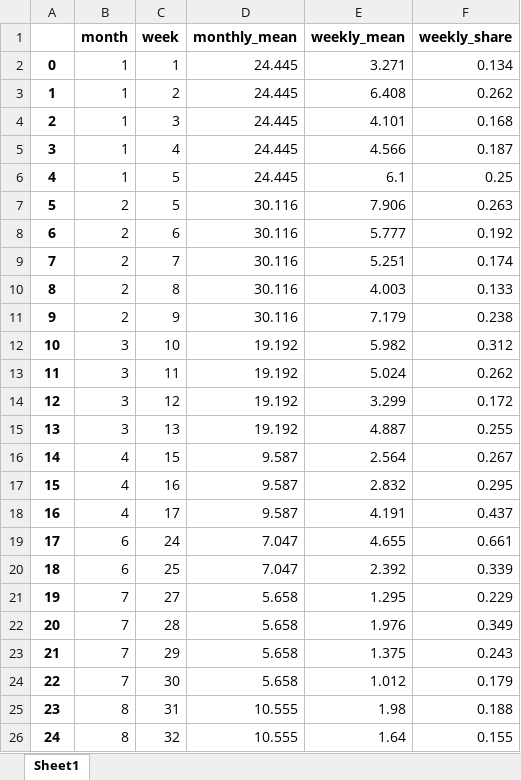
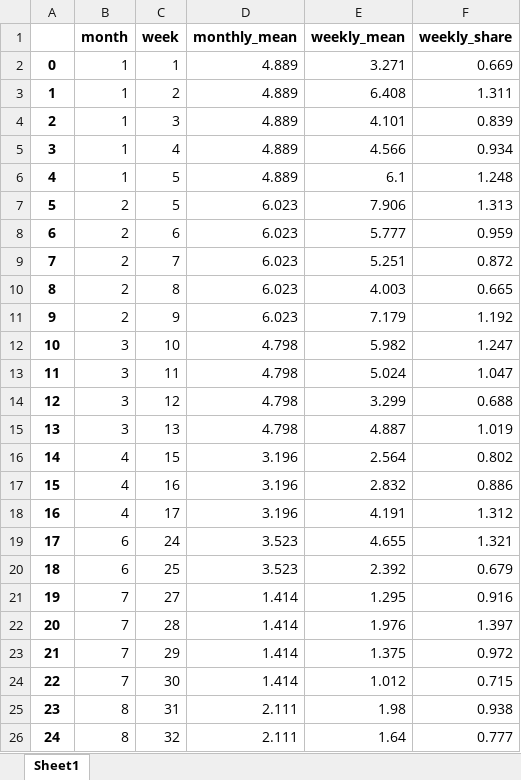
Before and after one commit to KTH-dESA/Drin_Water_Energy_Nexus_Model, an Excel workbook: processed_data/Weekly_distribution/Globo_CT_weekly_share.xlsx, sheet Sheet1, drawn as a sheet; only a part is shown; values as stored, in another font and other column widths than the file's, no borders; the diff covers the shown part only; the diff names each change by its address in the sheet, - before the commit and + after, or states it on an @@ line.

```diff
--- a/processed_data/Weekly_distribution/Globo_CT_weekly_share.xlsx (sheet Sheet1)
+++ b/processed_data/Weekly_distribution/Globo_CT_weekly_share.xlsx (sheet Sheet1)
-D2:D6 (monthly_mean): 24.445
+D2:D6 (monthly_mean): 4.889
-F2 (weekly_share): 0.134
+F2 (weekly_share): 0.669
-F3 (weekly_share): 0.262
+F3 (weekly_share): 1.311
-F4 (weekly_share): 0.168
+F4 (weekly_share): 0.839
-F5 (weekly_share): 0.187
+F5 (weekly_share): 0.934
-F6 (weekly_share): 0.25
+F6 (weekly_share): 1.248
-D7:D11 (monthly_mean): 30.116
+D7:D11 (monthly_mean): 6.023
-F7 (weekly_share): 0.263
+F7 (weekly_share): 1.313
-F8 (weekly_share): 0.192
+F8 (weekly_share): 0.959
-F9 (weekly_share): 0.174
+F9 (weekly_share): 0.872
-F10 (weekly_share): 0.133
+F10 (weekly_share): 0.665
-F11 (weekly_share): 0.238
+F11 (weekly_share): 1.192
-D12:D15 (monthly_mean): 19.192
+D12:D15 (monthly_mean): 4.798
-F12 (weekly_share): 0.312
+F12 (weekly_share): 1.247
-F13 (weekly_share): 0.262
+F13 (weekly_share): 1.047
-F14 (weekly_share): 0.172
+F14 (weekly_share): 0.688
-F15 (weekly_share): 0.255
+F15 (weekly_share): 1.019
-D16:D18 (monthly_mean): 9.587
+D16:D18 (monthly_mean): 3.196
-F16 (weekly_share): 0.267
+F16 (weekly_share): 0.802
-F17 (weekly_share): 0.295
+F17 (weekly_share): 0.886
-F18 (weekly_share): 0.437
+F18 (weekly_share): 1.312
-D19:D20 (monthly_mean): 7.047
+D19:D20 (monthly_mean): 3.523
-F19 (weekly_share): 0.661
+F19 (weekly_share): 1.321
-F20 (weekly_share): 0.339
+F20 (weekly_share): 0.679
-D21:D24 (monthly_mean): 5.658
+D21:D24 (monthly_mean): 1.414
-F21 (weekly_share): 0.229
+F21 (weekly_share): 0.916
-F22 (weekly_share): 0.349
+F22 (weekly_share): 1.397
-F23 (weekly_share): 0.243
+F23 (weekly_share): 0.972
-F24 (weekly_share): 0.179
+F24 (weekly_share): 0.715
-D25:D26 (monthly_mean): 10.555
+D25:D26 (monthly_mean): 2.111
-F25 (weekly_share): 0.188
+F25 (weekly_share): 0.938
-F26 (weekly_share): 0.155
+F26 (weekly_share): 0.777
```
Also changed, not shown: 32 edited cells elsewhere in this sheet, processed_data/Weekly_distribution/Fierz_CT_weekly_share.xlsx, processed_data/Weekly_distribution/Koman_CT_weekly_share.xlsx, 54 other files.
